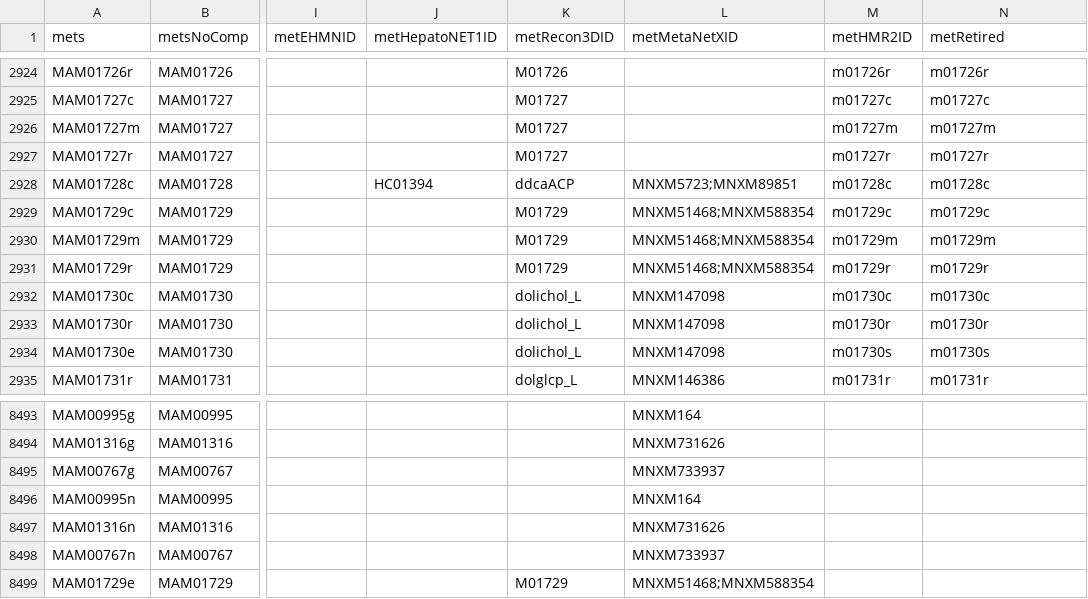
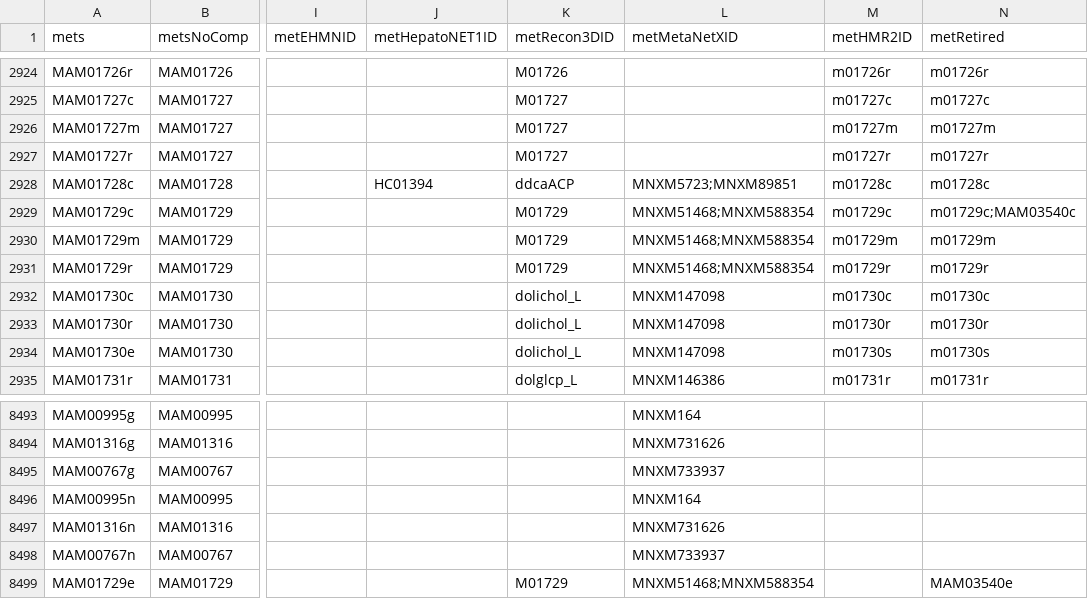
Before and after one commit to SysBioChalmers/Human-GEM, a TSV file: model/metabolites.tsv, drawn as a sheet; only a part is shown, gaps mark what is left out; the diff names each change by its address in the sheet, - before the commit and + after, or states it on an @@ line.

Commit message:
fix-remove mets and rxns ID to 'Retired'

```diff
--- a/model/metabolites.tsv
+++ b/model/metabolites.tsv
-N2929 (metRetired): m01729c
+N2929 (metRetired): m01729c;MAM03540c
-N8499 (metRetired): (empty)
+N8499 (metRetired): MAM03540e
```
Also changed, not shown: 1 other file.
